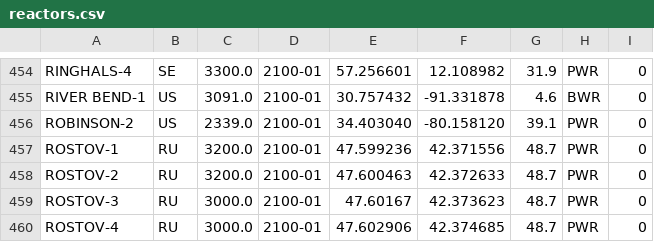
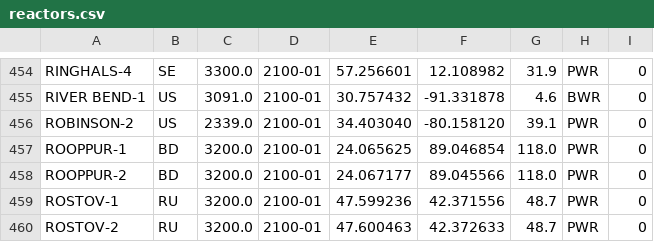
Before and after one commit to geoneutrinos/reactors, a CSV file: src/reactor-cores/reactor-database/reactors.csv, drawn as a sheet; only a part is shown, gaps mark what is left out; the shorter side is filled out with more unchanged rows.

Commit message:
reactors.csv- add ROOPPUR cores under construction

```diff
--- a/src/reactor-cores/reactor-database/reactors.csv
+++ b/src/reactor-cores/reactor-database/reactors.csv
@@ -456,2 +456,4 @@ RIVER BEND-1,US,3091.0,2100-01,30.757432,-91.331878,4.6,BWR,0
 ROBINSON-2,US,2339.0,2100-01,34.403040,-80.158120,39.1,PWR,0
+ROOPPUR-1,BD,3200.0,2100-01,24.065625,89.046854,118.0,PWR,0
+ROOPPUR-2,BD,3200.0,2100-01,24.067177,89.045566,118.0,PWR,0
 ROSTOV-1,RU,3200.0,2100-01,47.599236,42.371556,48.7,PWR,0
```
